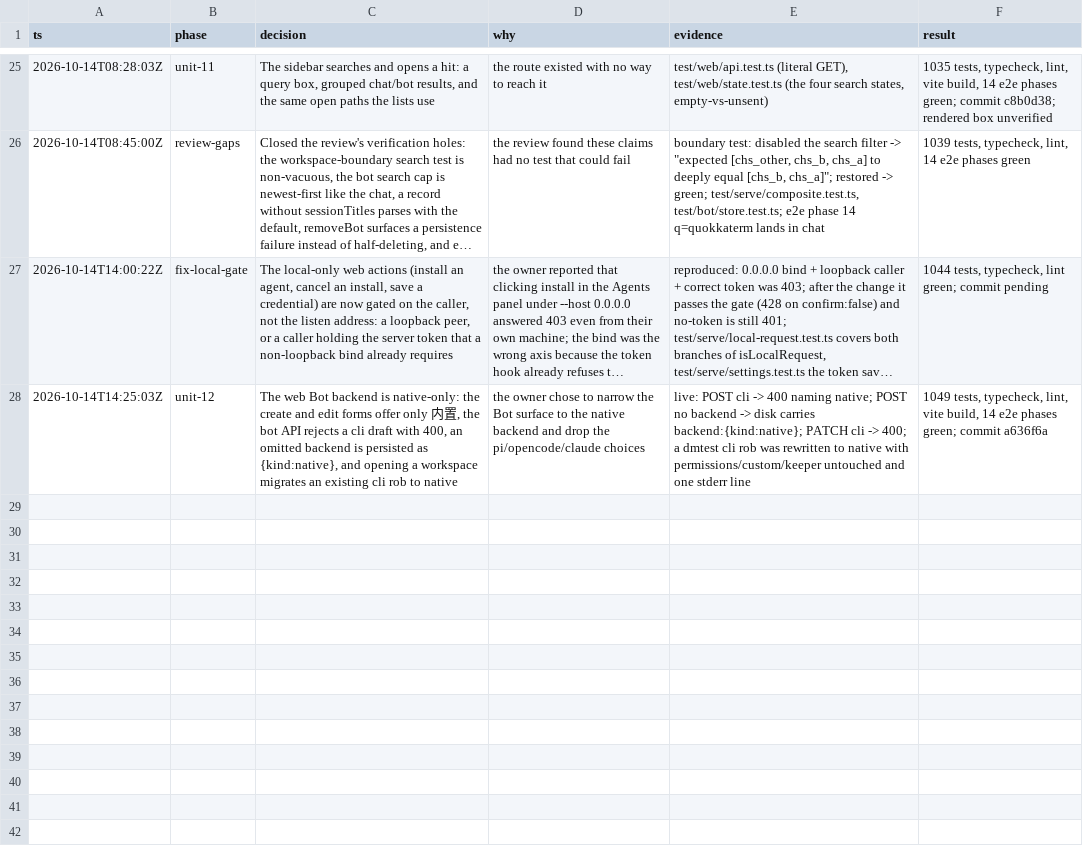
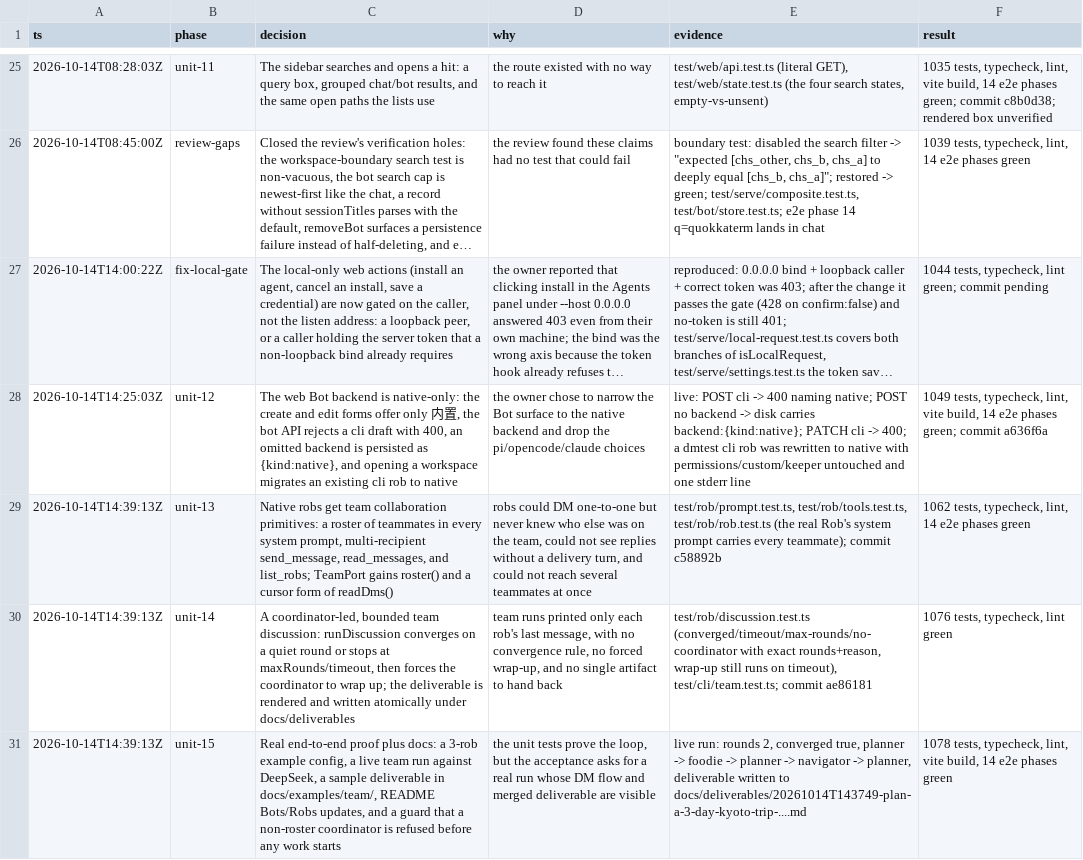
Before and after one commit to wgf23/agent, a TSV file: docs/audit/web-ux-trail.tsv, drawn as a sheet; only a part is shown, gaps mark what is left out; long unchanged cells end in …; the diff names each change by its address in the sheet, - before the commit and + after, or states it on an @@ line.

```diff
--- a/docs/audit/web-ux-trail.tsv
+++ b/docs/audit/web-ux-trail.tsv
+row 29: 2026-10-14T14:39:13Z | unit-13 | Native robs get team collaboration primitives: a roster of teammates in every system prompt, multi-recipient send_message, read_messages, and list_robs; TeamPort gains roster() and a cursor form of readDms() | robs could DM one-to-one but never knew who else was on the team, could not see replies without a delivery turn, and could not reach several teammates at once | test/rob/prompt.test.ts, test/rob/tools.test.ts, test/rob/rob.test.ts (the real Rob's system prompt carries every teammate); commit c58892b | 1062 tests, typecheck, lint, 14 e2e phases green
+row 30: 2026-10-14T14:39:13Z | unit-14 | A coordinator-led, bounded team discussion: runDiscussion converges on a quiet round or stops at maxRounds/timeout, then forces the coordinator to wrap up; the deliverable is rendered and written atomically under docs/deliverables | team runs printed only each rob's last message, with no convergence rule, no forced wrap-up, and no single artifact to hand back | test/rob/discussion.test.ts (converged/timeout/max-rounds/no-coordinator with exact rounds+reason, wrap-up still runs on timeout), test/cli/team.test.ts; commit ae86181 | 1076 tests, typecheck, lint green
+row 31: 2026-10-14T14:39:13Z | unit-15 | Real end-to-end proof plus docs: a 3-rob example config, a live team run against DeepSeek, a sample deliverable in docs/examples/team/, README Bots/Robs updates, and a guard that a non-roster coordinator is refused before any work starts | the unit tests prove the loop, but the acceptance asks for a real run whose DM flow and merged deliverable are visible | live run: rounds 2, converged true, planner -> foodie -> planner -> navigator -> planner, deliverable written to docs/deliverables/20261014T143749-plan-a-3-day-kyoto-trip-....md | 1078 tests, typecheck, lint, vite build, 14 e2e phases green
```
Also changed, not shown: .audit/web-ux.tsv, 6 other files.
